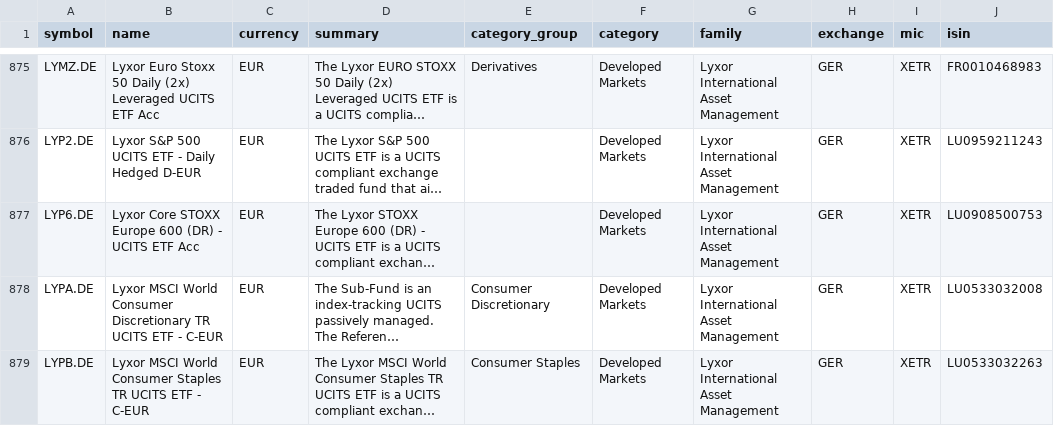
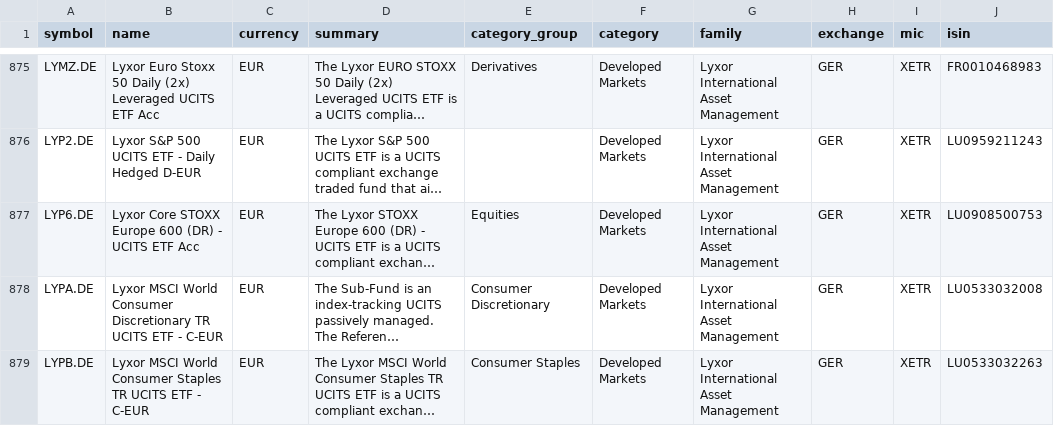
Before and after one commit to JerBouma/FinanceDatabase, a CSV file: database/etfs/GER.csv, drawn as a sheet; only a part is shown, gaps mark what is left out; long unchanged cells end in …; the diff names each change by its address in the sheet, - before the commit and + after, or states it on an @@ line.

Commit message:
Fix MEUD ETF category group (#157)

```diff
--- a/database/etfs/GER.csv
+++ b/database/etfs/GER.csv
-E877 (category_group): (empty)
+E877 (category_group): Equities
```
Also changed, not shown: database/etfs/MIL.csv, database/etfs/PAR.csv, 2 other files.
